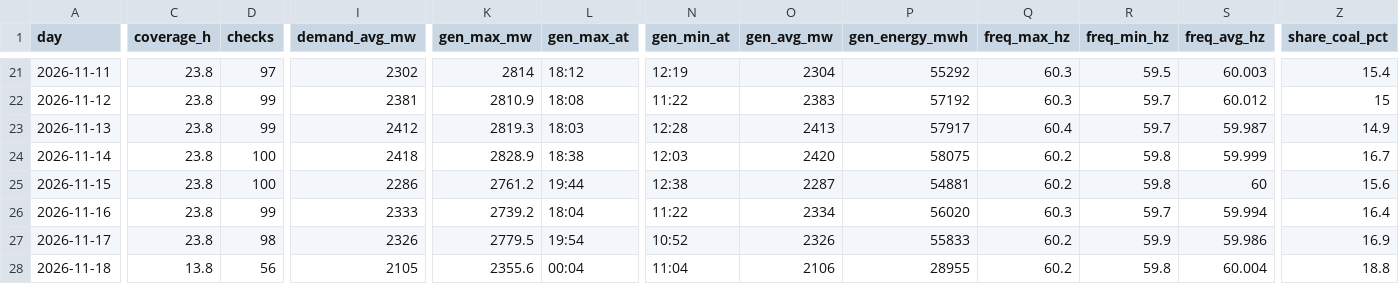
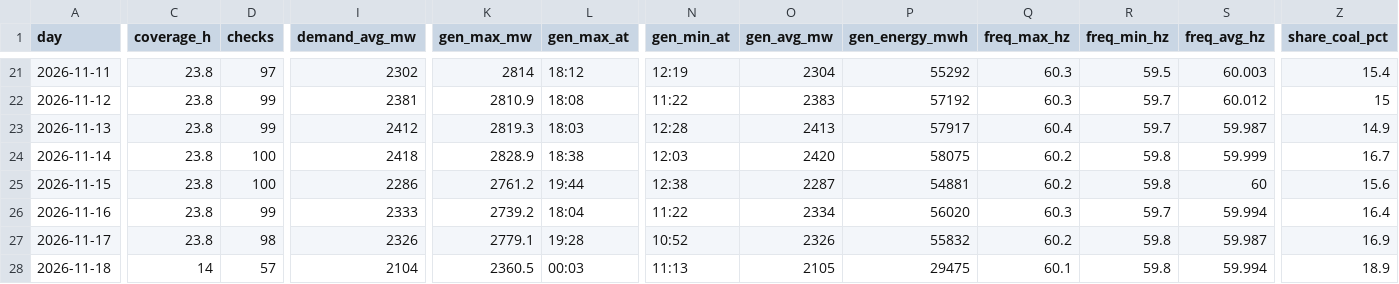
Before and after one commit to EidenGarcia/pr-generation-dashboard, a CSV file: logs/daily_summary.csv, drawn as a sheet; only a part is shown, gaps mark what is left out; the diff covers the shown part only; the diff names each change by its address in the sheet, - before the commit and + after, or states it on an @@ line.

```diff
--- a/logs/daily_summary.csv
+++ b/logs/daily_summary.csv
-K27 (gen_max_mw): 2779.5
+K27 (gen_max_mw): 2779.1
-L27 (gen_max_at): 19:54
+L27 (gen_max_at): 19:28
-P27 (gen_energy_mwh): 55833
+P27 (gen_energy_mwh): 55832
-R27 (freq_min_hz): 59.9
+R27 (freq_min_hz): 59.8
-S27 (freq_avg_hz): 59.986
+S27 (freq_avg_hz): 59.987
-C28 (coverage_h): 13.8
+C28 (coverage_h): 14
-D28 (checks): 56
+D28 (checks): 57
-I28 (demand_avg_mw): 2105
+I28 (demand_avg_mw): 2104
-K28 (gen_max_mw): 2355.6
+K28 (gen_max_mw): 2360.5
-L28 (gen_max_at): 00:04
+L28 (gen_max_at): 00:03
-N28 (gen_min_at): 11:04
+N28 (gen_min_at): 11:13
-O28 (gen_avg_mw): 2106
+O28 (gen_avg_mw): 2105
-P28 (gen_energy_mwh): 28955
+P28 (gen_energy_mwh): 29475
-Q28 (freq_max_hz): 60.2
+Q28 (freq_max_hz): 60.1
-S28 (freq_avg_hz): 60.004
+S28 (freq_avg_hz): 59.994
-Z28 (share_coal_pct): 18.8
+Z28 (share_coal_pct): 18.9
```
Also changed, not shown: 4 edited cells elsewhere in this file, 22 other files.
